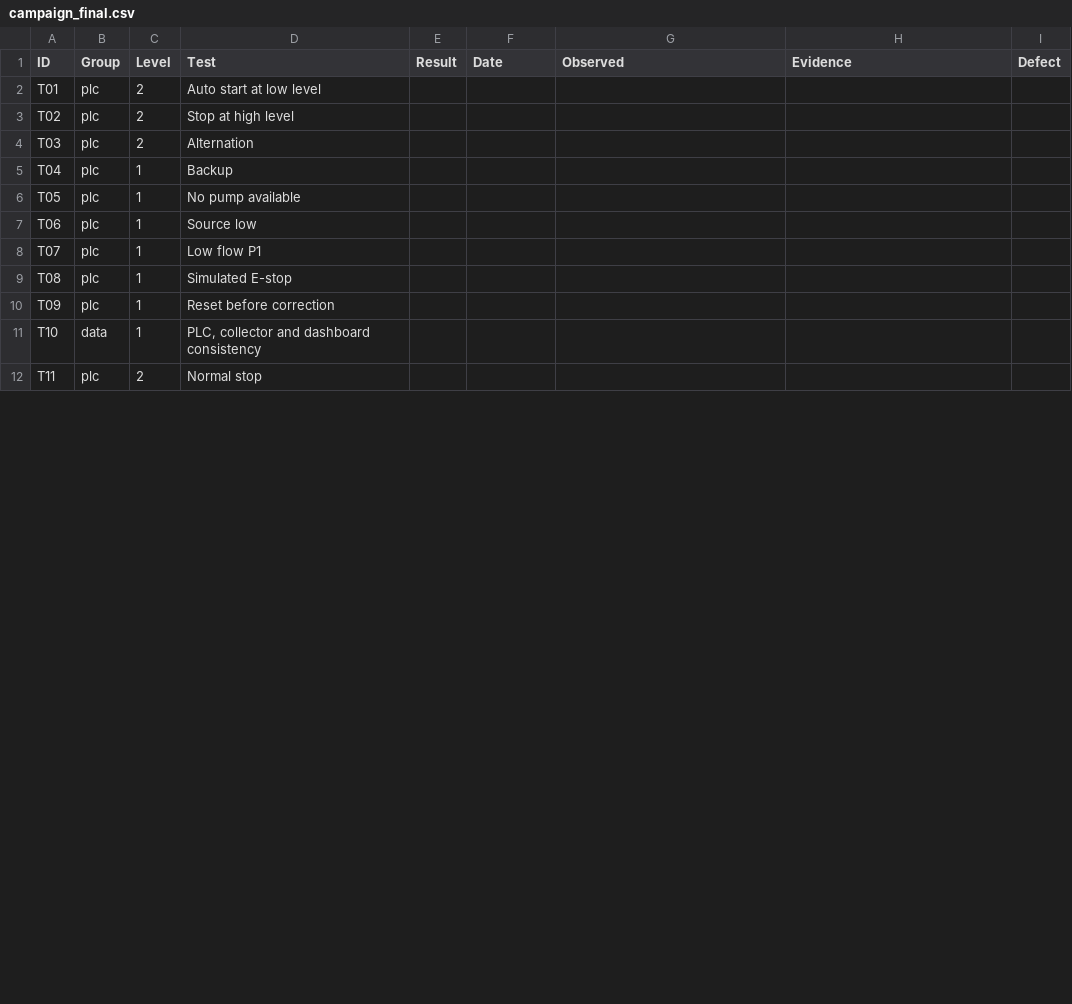
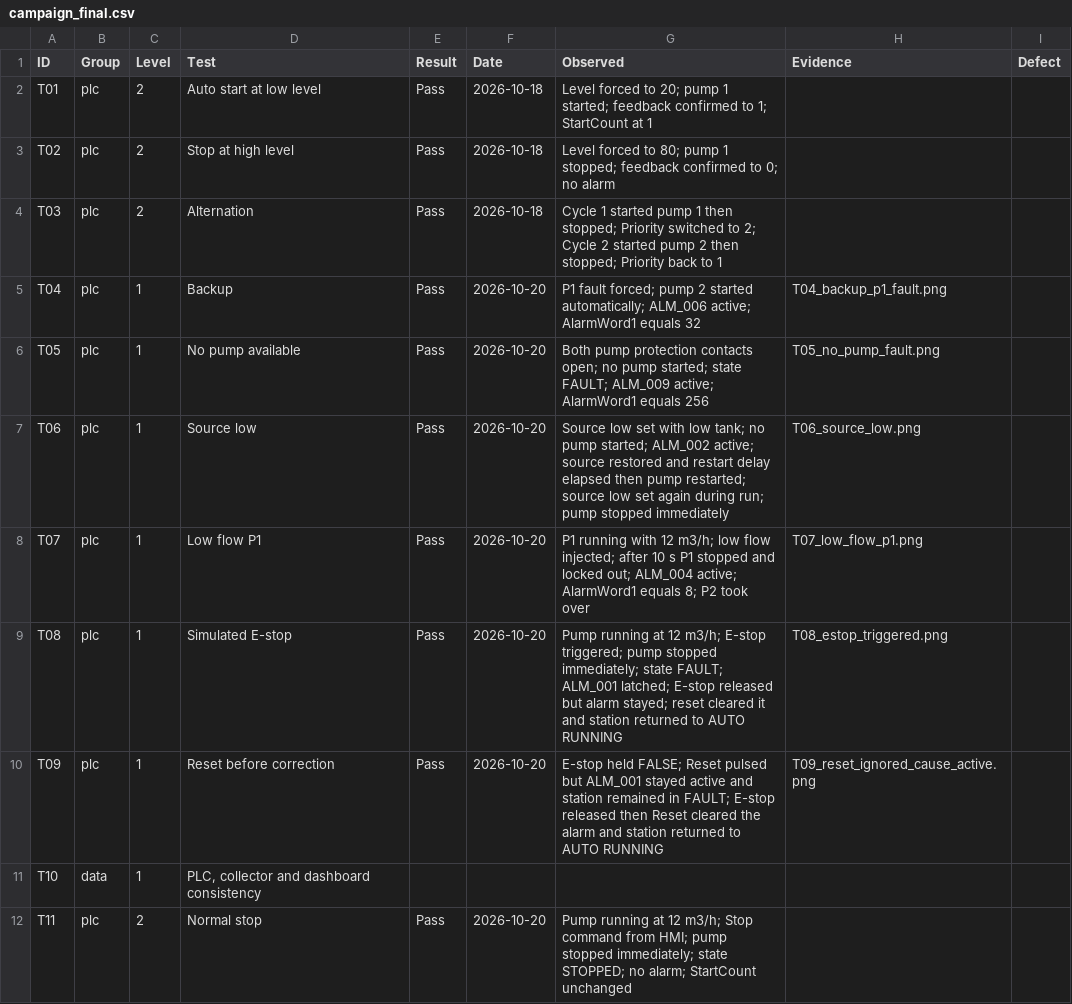
Before and after one commit to HoraEmbedded/smart-pumping-station, a CSV file: 06_tests/campaign_final.csv, drawn as a sheet; only a part is shown; the diff covers the shown part only.

```diff
--- a/06_tests/campaign_final.csv
+++ b/06_tests/campaign_final.csv
@@ -1,12 +1,12 @@
 ID,Group,Level,Test,Result,Date,Observed,Evidence,Defect
-T01,plc,2,Auto start at low level,,,,,
-T02,plc,2,Stop at high level,,,,,
-T03,plc,2,Alternation,,,,,
-T04,plc,1,Backup,,,,,
-T05,plc,1,No pump available,,,,,
-T06,plc,1,Source low,,,,,
-T07,plc,1,Low flow P1,,,,,
-T08,plc,1,Simulated E-stop,,,,,
-T09,plc,1,Reset before correction,,,,,
+T01,plc,2,Auto start at low level,Pass,2026-10-18,Level forced to 20; pump 1 started; feedback confirmed to 1; StartCount at 1,,
+T02,plc,2,Stop at high level,Pass,2026-10-18,Level forced to 80; pump 1 stopped; feedback confirmed to 0; no alarm,,
+T03,plc,2,Alternation,Pass,2026-10-18,Cycle 1 started pump 1 then stopped; Priority switched to 2; Cycle 2 started pump 2 then stopped; Priority back to 1,,
+T04,plc,1,Backup,Pass,2026-10-20,P1 fault forced; pump 2 started automatically; ALM_006 active; AlarmWord1 equals 32,T04_backup_p1_fault.png,
+T05,plc,1,No pump available,Pass,2026-10-20,Both pump protection contacts open; no pump started; state FAULT; ALM_009 active; AlarmWord1 equals 256,T05_no_pump_fault.png,
+T06,plc,1,Source low,Pass,2026-10-20,Source low set with low tank; no pump started; ALM_002 active; source restored and restart delay elapsed then pump restarted; source low set again during run; pump stopped immediately,T06_source_low.png,
+T07,plc,1,Low flow P1,Pass,2026-10-20,P1 running with 12 m3/h; low flow injected; after 10 s P1 stopped and locked out; ALM_004 active; AlarmWord1 equals 8; P2 took over,T07_low_flow_p1.png,
+T08,plc,1,Simulated E-stop,Pass,2026-10-20,Pump running at 12 m3/h; E-stop triggered; pump stopped immediately; state FAULT; ALM_001 latched; E-stop released but alarm stayed; reset cleared it and station returned to AUTO RUNNING,T08_estop_triggered.png,
+T09,plc,1,Reset before correction,Pass,2026-10-20,E-stop held FALSE; Reset pulsed but ALM_001 stayed active and station remained in FAULT; E-stop released then Reset cleared the alarm and station returned to AUTO RUNNING,T09_reset_ignored_cause_active.png,
 T10,data,1,"PLC, collector and dashboard consistency",,,,,
-T11,plc,2,Normal stop,,,,,
+T11,plc,2,Normal stop,Pass,2026-10-20,Pump running at 12 m3/h; Stop command from HMI; pump stopped immediately; state STOPPED; no alarm; StartCount unchanged,,
```
Also changed, not shown: 67 edited cells elsewhere in this file, 01_requirements/requirements_traceability_matrix.csv, 10 other files.
